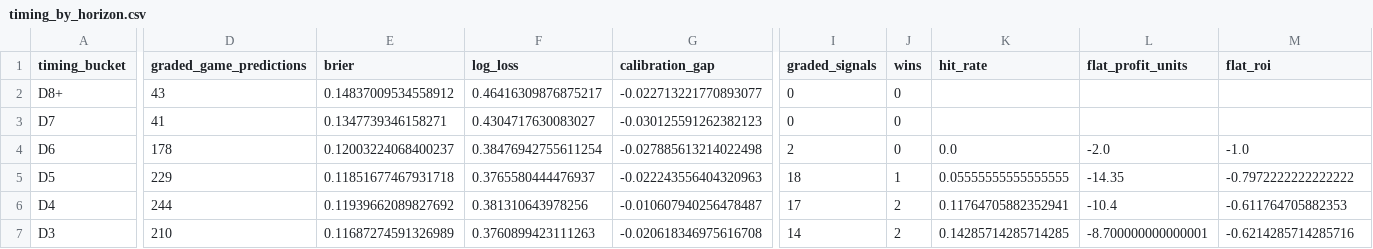
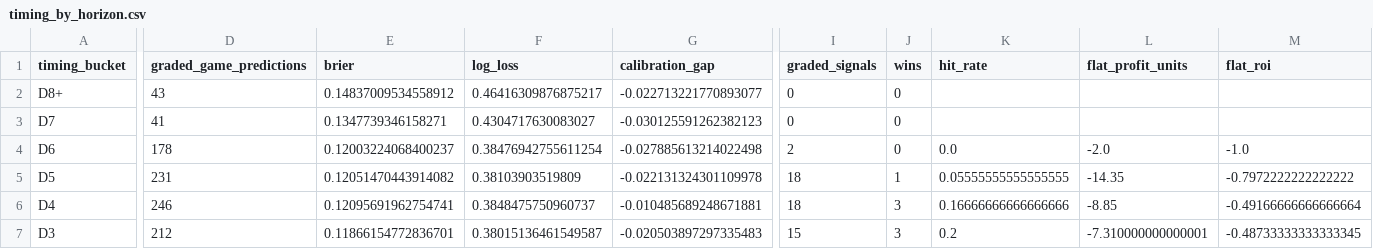
Before and after one commit to drhyphy/ncaa-football-daily-board, a CSV file: model/reports/timing_by_horizon.csv, drawn as a sheet; only a part is shown, gaps mark what is left out; the diff covers the shown part only; the diff names each change by its address in the sheet, - before the commit and + after, or states it on an @@ line.

```diff
--- a/model/reports/timing_by_horizon.csv
+++ b/model/reports/timing_by_horizon.csv
-D5 (graded_game_predictions): 229
+D5 (graded_game_predictions): 231
-E5 (brier): 0.11851677467931718
+E5 (brier): 0.12051470443914082
-F5 (log_loss): 0.3765580444476937
+F5 (log_loss): 0.38103903519809
-G5 (calibration_gap): -0.022243556404320963
+G5 (calibration_gap): -0.022131324301109978
-D6 (graded_game_predictions): 244
+D6 (graded_game_predictions): 246
-E6 (brier): 0.11939662089827692
+E6 (brier): 0.12095691962754741
-F6 (log_loss): 0.381310643978256
+F6 (log_loss): 0.3848475750960737
-G6 (calibration_gap): -0.010607940256478487
+G6 (calibration_gap): -0.010485689248671881
-I6 (graded_signals): 17
+I6 (graded_signals): 18
-J6:J7 (wins): 2
+J6:J7 (wins): 3
-K6 (hit_rate): 0.11764705882352941
+K6 (hit_rate): 0.16666666666666666
-L6 (flat_profit_units): -10.4
+L6 (flat_profit_units): -8.85
-M6 (flat_roi): -0.611764705882353
+M6 (flat_roi): -0.49166666666666664
-D7 (graded_game_predictions): 210
+D7 (graded_game_predictions): 212
-E7 (brier): 0.11687274591326989
+E7 (brier): 0.11866154772836701
-F7 (log_loss): 0.3760899423111263
+F7 (log_loss): 0.38015136461549587
-G7 (calibration_gap): -0.020618346975616708
+G7 (calibration_gap): -0.020503897297335483
-I7 (graded_signals): 14
+I7 (graded_signals): 15
-K7 (hit_rate): 0.14285714285714285
+K7 (hit_rate): 0.2
-L7 (flat_profit_units): -8.700000000000001
+L7 (flat_profit_units): -7.310000000000001
-M7 (flat_roi): -0.6214285714285716
+M7 (flat_roi): -0.48733333333333345
```
Also changed, not shown: 39 edited cells elsewhere in this file, model/reports/timing_game_lifecycle.csv, model/reports/timing_pairwise_prices.csv, 7 other files.
